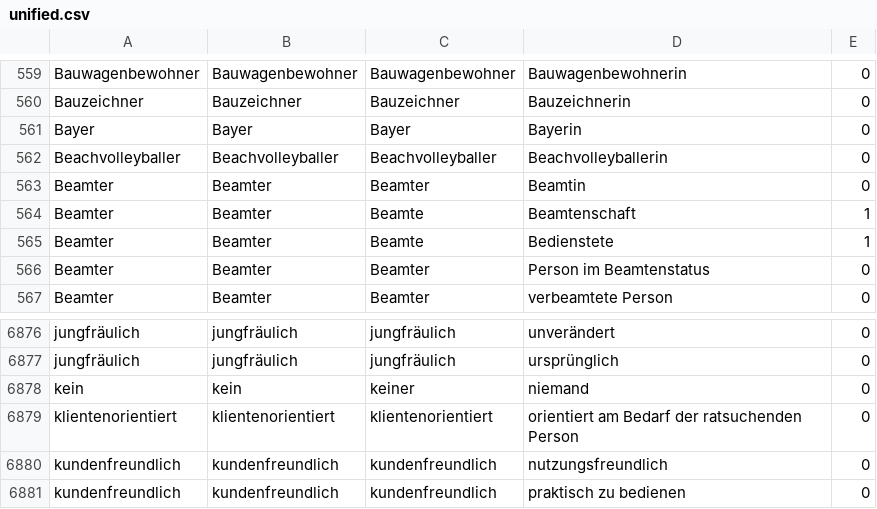
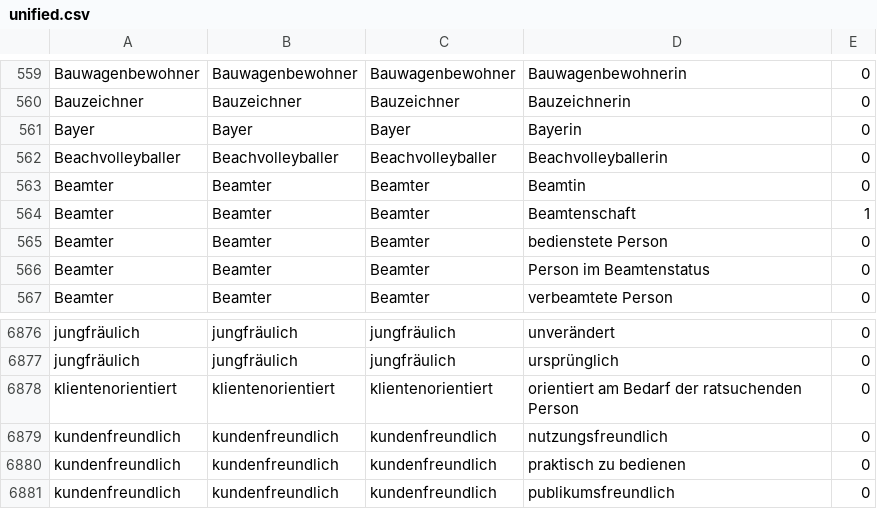
Before and after one commit to tech4germany/bam-inclusify, a CSV file: data/unified.csv, drawn as a sheet; only a part is shown, gaps mark what is left out; the shorter side is filled out with more unchanged rows.

Commit message:
Fixes in word list

```diff
--- a/data/unified.csv
+++ b/data/unified.csv
@@ -563,4 +563,4 @@ Beachvolleyballer,Beachvolleyballer,Beachvolleyballer,Beachvolleyballerin,0
 Beamter,Beamter,Beamter,Beamtin,0
-Beamter,Beamter,Beamte,Beamtenschaft,1
-Beamter,Beamter,Beamte,Bedienstete,1
+Beamter,Beamter,Beamter,Beamtenschaft,1
+Beamter,Beamter,Beamter,bedienstete Person,0
 Beamter,Beamter,Beamter,Person im Beamtenstatus,0
@@ -6877,3 +6877,2 @@ jungfräulich,jungfräulich,jungfräulich,unverändert,0
 jungfräulich,jungfräulich,jungfräulich,ursprünglich,0
-kein,kein,keiner,niemand,0
 klientenorientiert,klientenorientiert,klientenorientiert,orientiert am Bedarf der ratsuchenden Person,0
```
Also changed, not shown: data/geschicktgendern/geschicktgendern_normalized.csv.
